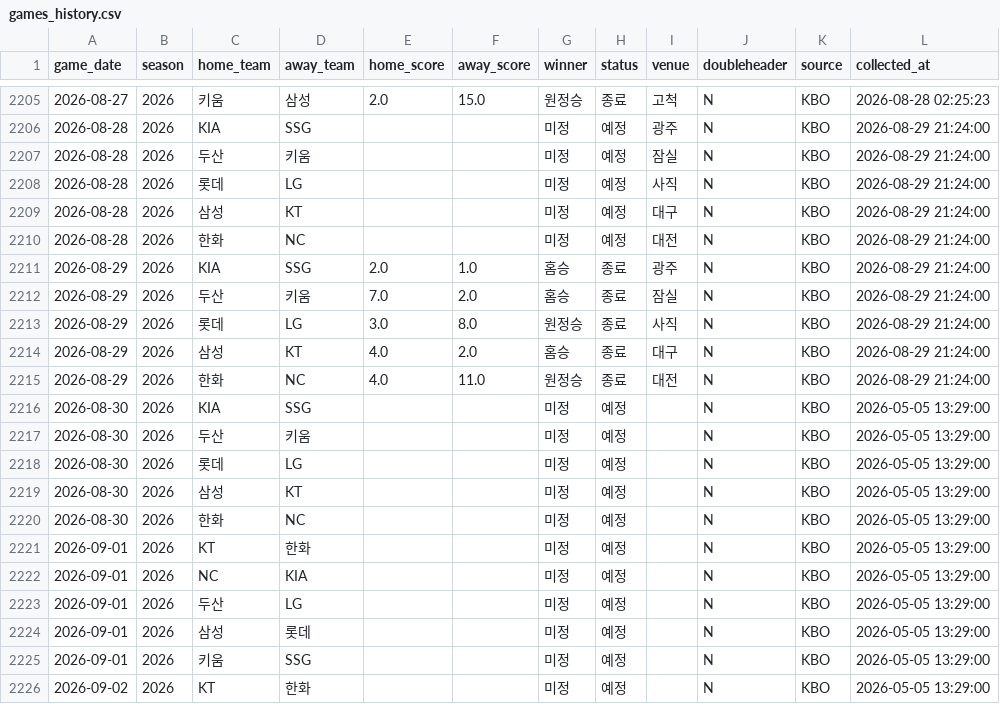
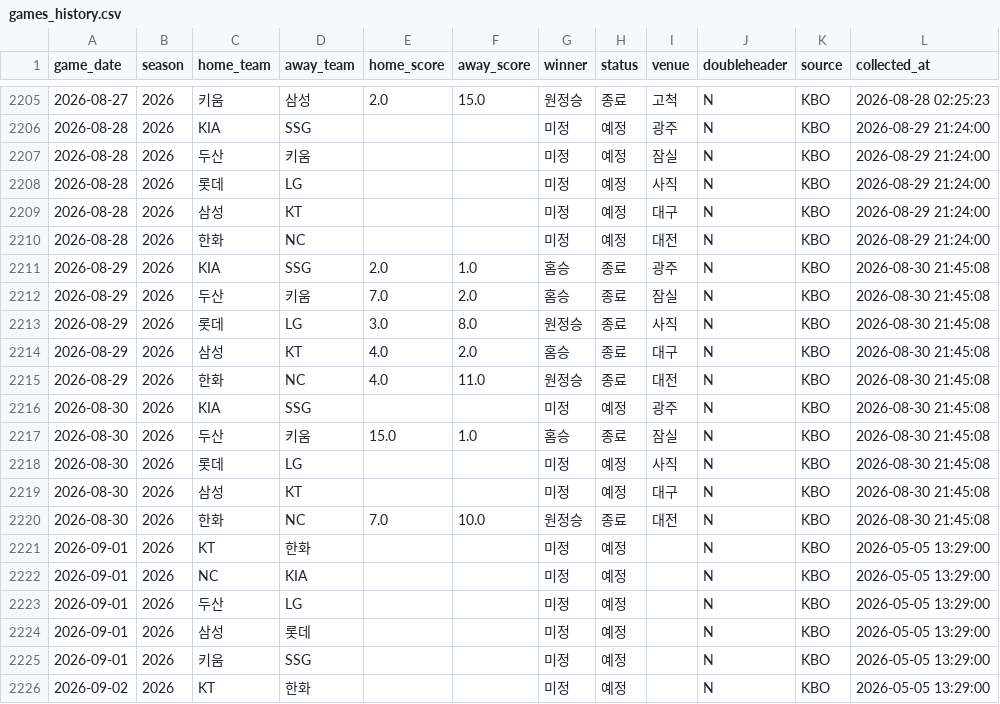
Before and after one commit to limanho001014-create/kbo-predictor-dynamic, a CSV file: data/games_history.csv, drawn as a sheet; only a part is shown, gaps mark what is left out.

```diff
--- a/data/games_history.csv
+++ b/data/games_history.csv
@@ -2210,12 +2210,12 @@
 2026-08-28,2026,한화,NC,,,미정,예정,대전,N,KBO,2026-08-29 21:24:00
-2026-08-29,2026,KIA,SSG,2.0,1.0,홈승,종료,광주,N,KBO,2026-08-29 21:24:00
-2026-08-29,2026,두산,키움,7.0,2.0,홈승,종료,잠실,N,KBO,2026-08-29 21:24:00
-2026-08-29,2026,롯데,LG,3.0,8.0,원정승,종료,사직,N,KBO,2026-08-29 21:24:00
-2026-08-29,2026,삼성,KT,4.0,2.0,홈승,종료,대구,N,KBO,2026-08-29 21:24:00
-2026-08-29,2026,한화,NC,4.0,11.0,원정승,종료,대전,N,KBO,2026-08-29 21:24:00
-2026-08-30,2026,KIA,SSG,,,미정,예정,,N,KBO,2026-05-05 13:29:00
-2026-08-30,2026,두산,키움,,,미정,예정,,N,KBO,2026-05-05 13:29:00
-2026-08-30,2026,롯데,LG,,,미정,예정,,N,KBO,2026-05-05 13:29:00
-2026-08-30,2026,삼성,KT,,,미정,예정,,N,KBO,2026-05-05 13:29:00
-2026-08-30,2026,한화,NC,,,미정,예정,,N,KBO,2026-05-05 13:29:00
+2026-08-29,2026,KIA,SSG,2.0,1.0,홈승,종료,광주,N,KBO,2026-08-30 21:45:08
+2026-08-29,2026,두산,키움,7.0,2.0,홈승,종료,잠실,N,KBO,2026-08-30 21:45:08
+2026-08-29,2026,롯데,LG,3.0,8.0,원정승,종료,사직,N,KBO,2026-08-30 21:45:08
+2026-08-29,2026,삼성,KT,4.0,2.0,홈승,종료,대구,N,KBO,2026-08-30 21:45:08
+2026-08-29,2026,한화,NC,4.0,11.0,원정승,종료,대전,N,KBO,2026-08-30 21:45:08
+2026-08-30,2026,KIA,SSG,,,미정,예정,광주,N,KBO,2026-08-30 21:45:08
+2026-08-30,2026,두산,키움,15.0,1.0,홈승,종료,잠실,N,KBO,2026-08-30 21:45:08
+2026-08-30,2026,롯데,LG,,,미정,예정,사직,N,KBO,2026-08-30 21:45:08
+2026-08-30,2026,삼성,KT,,,미정,예정,대구,N,KBO,2026-08-30 21:45:08
+2026-08-30,2026,한화,NC,7.0,10.0,원정승,종료,대전,N,KBO,2026-08-30 21:45:08
 2026-09-01,2026,KT,한화,,,미정,예정,,N,KBO,2026-05-05 13:29:00
```
Also changed, not shown: data/players_latest_hitter.csv, data/players_latest_pitcher.csv, 7 other files.
